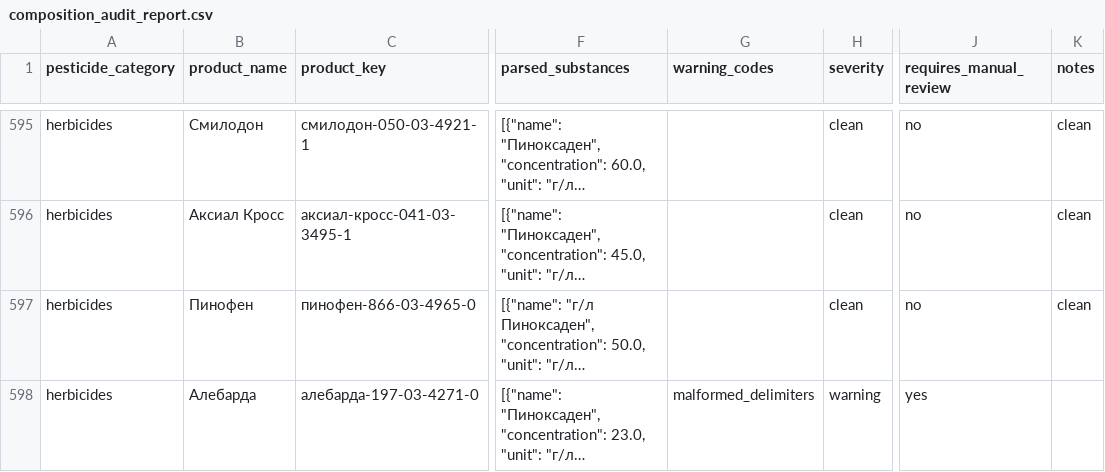
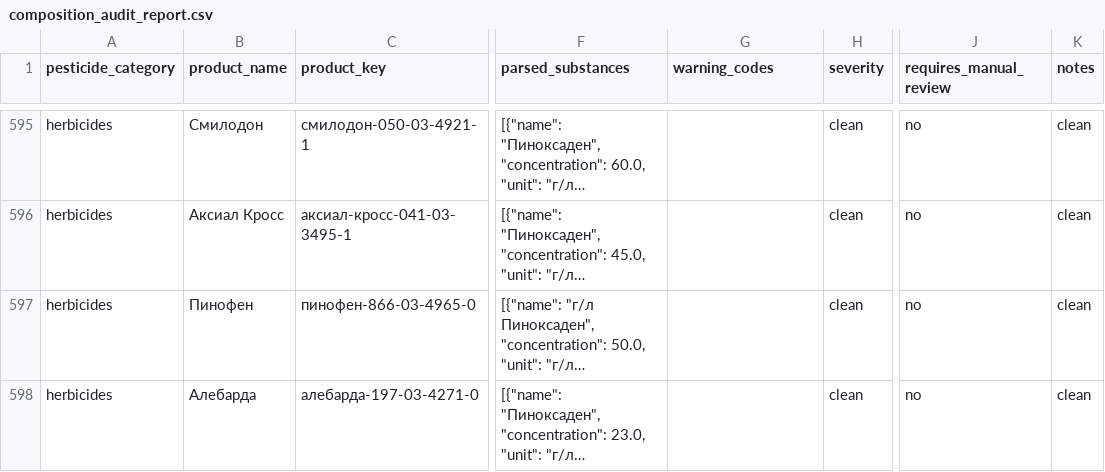
Before and after one commit to cornking58-blip/my-first-app, a CSV file: backend/data/composition_audit_report.csv, drawn as a sheet; only a part is shown, gaps mark what is left out; long unchanged cells end in …; the diff covers the shown part only; the diff names each change by its address in the sheet, - before the commit and + after, or states it on an @@ line.

Commit message:
Classify pesticide composition audit findings

```diff
--- a/backend/data/composition_audit_report.csv
+++ b/backend/data/composition_audit_report.csv
-G598 (warning_codes): malformed_delimiters
+G598 (warning_codes): (empty)
-H598 (severity): warning
+H598 (severity): clean
-J598 (requires_manual_review): yes
+J598 (requires_manual_review): no
-K598 (notes): (empty)
+K598 (notes): clean
```
Also changed, not shown: 9 edited cells elsewhere in this file, 7 other files.
